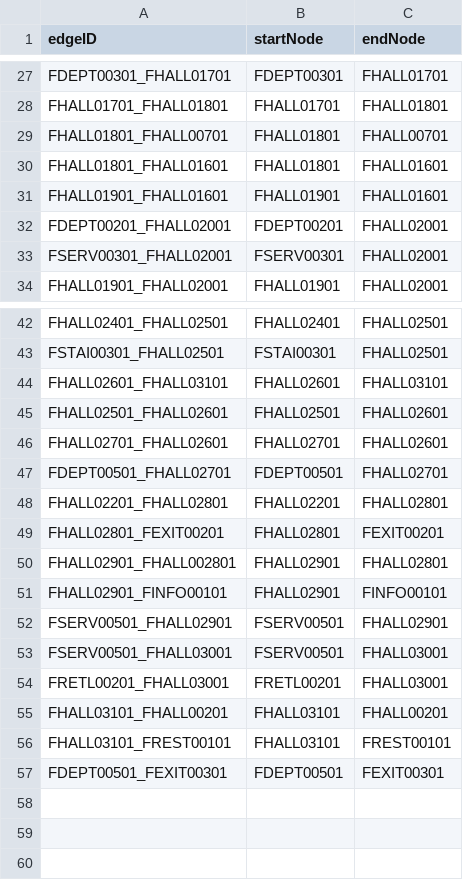
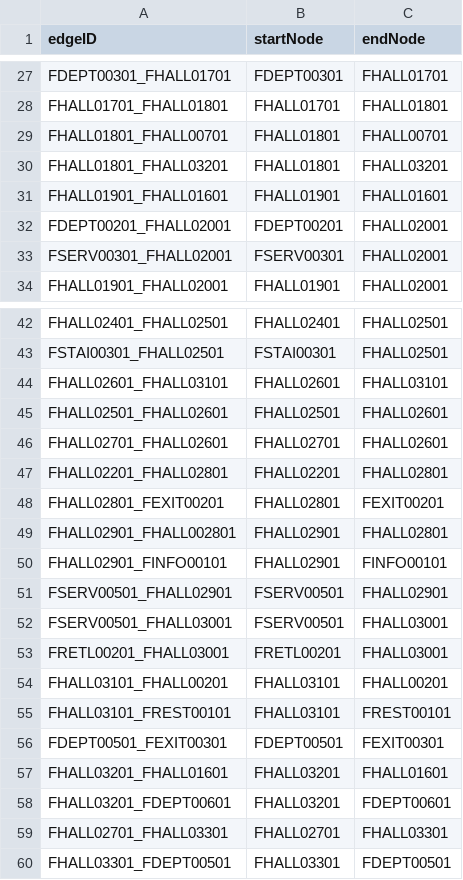
Before and after one commit to 3733/final, a CSV file: TeamF-0.1/src/sample/Data/MapFEdges.csv, drawn as a sheet; only a part is shown, gaps mark what is left out.

```diff
--- a/TeamF-0.1/src/sample/Data/MapFEdges.csv
+++ b/TeamF-0.1/src/sample/Data/MapFEdges.csv
@@ -29,3 +29,3 @@ FHALL01701_FHALL01801,FHALL01701,FHALL01801
 FHALL01801_FHALL00701,FHALL01801,FHALL00701
-FHALL01801_FHALL01601,FHALL01801,FHALL01601
+FHALL01801_FHALL03201,FHALL01801,FHALL03201
 FHALL01901_FHALL01601,FHALL01901,FHALL01601
@@ -46,3 +46,2 @@ FHALL02501_FHALL02601,FHALL02501,FHALL02601
 FHALL02701_FHALL02601,FHALL02701,FHALL02601
-FDEPT00501_FHALL02701,FDEPT00501,FHALL02701
 FHALL02201_FHALL02801,FHALL02201,FHALL02801
@@ -57 +56,5 @@ FHALL03101_FREST00101,FHALL03101,FREST00101
 FDEPT00501_FEXIT00301,FDEPT00501,FEXIT00301
+FHALL03201_FHALL01601,FHALL03201,FHALL01601
+FHALL03201_FDEPT00601,FHALL03201,FDEPT00601
+FHALL02701_FHALL03301,FHALL02701,FHALL03301
+FHALL03301_FDEPT00501,FHALL03301,FDEPT00501
```
Also changed, not shown: TeamF-0.1/src/sample/Data/MapFNodes.csv.
